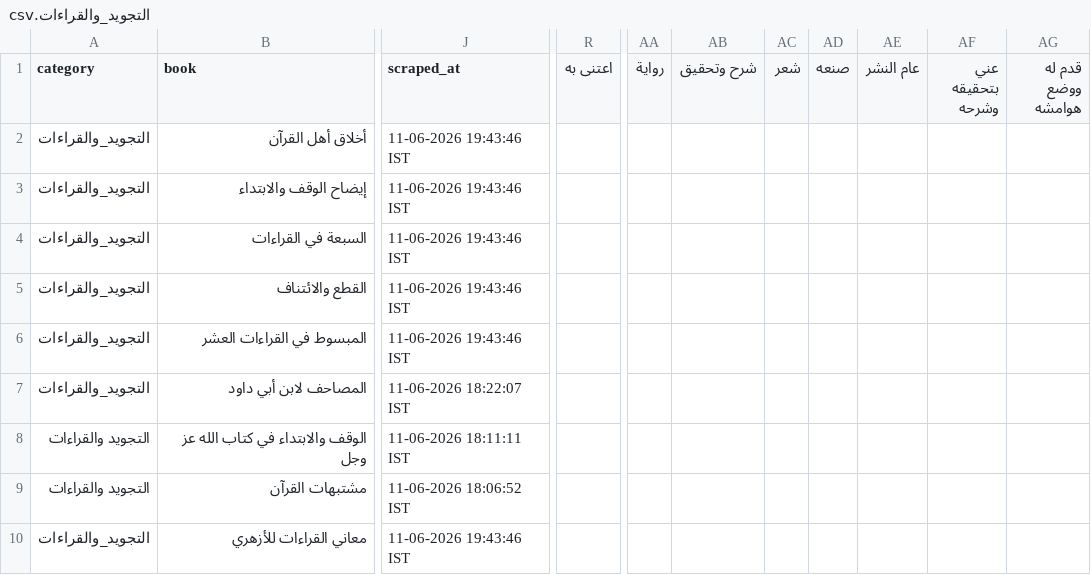
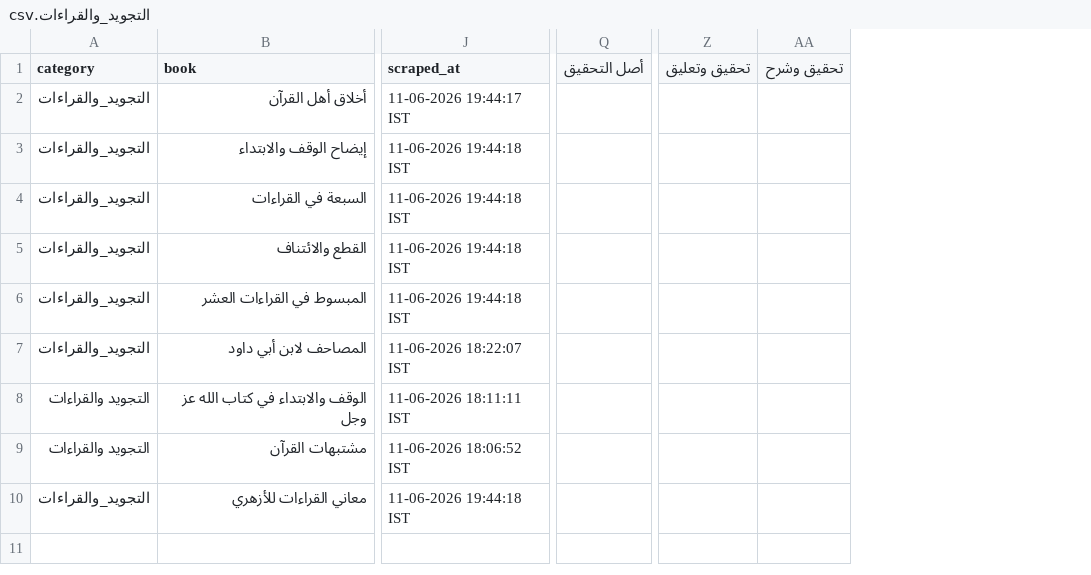
Before and after one commit to farhan281/al-qalam-project, a CSV file: shamela_output/reports/التجويد_والقراءات.csv, drawn as a sheet; only a part is shown, gaps mark what is left out; removed rows and columns are numbered as before the commit, all else as after; the diff covers the shown part only; the diff names each change by its address in the sheet, - before the commit and + after, or states it on an @@ line.

```diff
--- a/shamela_output/reports/التجويد_والقراءات.csv
+++ b/shamela_output/reports/التجويد_والقراءات.csv
+column Q (أصل التحقيق), empty
-column R (اعتنى به), empty
+column Z (تحقيق وتعليق), empty
+column AA (تحقيق وشرح), empty
-column AA (رواية), empty
-column AB (شرح وتحقيق), empty
-column AC (شعر), empty
-column AD (صنعه), empty
-column AE (عام النشر), empty
-column AF (عني بتحقيقه وشرحه), empty
-column AG (قدم له ووضع هوامشه), empty
-J2 (scraped_at): 11-06-2026 19:43:46 IST
+J2 (scraped_at): 11-06-2026 19:44:17 IST
-J3:J6 (scraped_at): 11-06-2026 19:43:46 IST
+J3:J6 (scraped_at): 11-06-2026 19:44:18 IST
-J10 (scraped_at): 11-06-2026 19:43:46 IST
+J10 (scraped_at): 11-06-2026 19:44:18 IST
```
Also changed, not shown: 4 added columns and 2 edited cells elsewhere in this file, shamela_output/reports/الطب.csv, shamela_output/الغريب_والمعاجم/الغريب_والمعاجم.csv, 19 other files.
